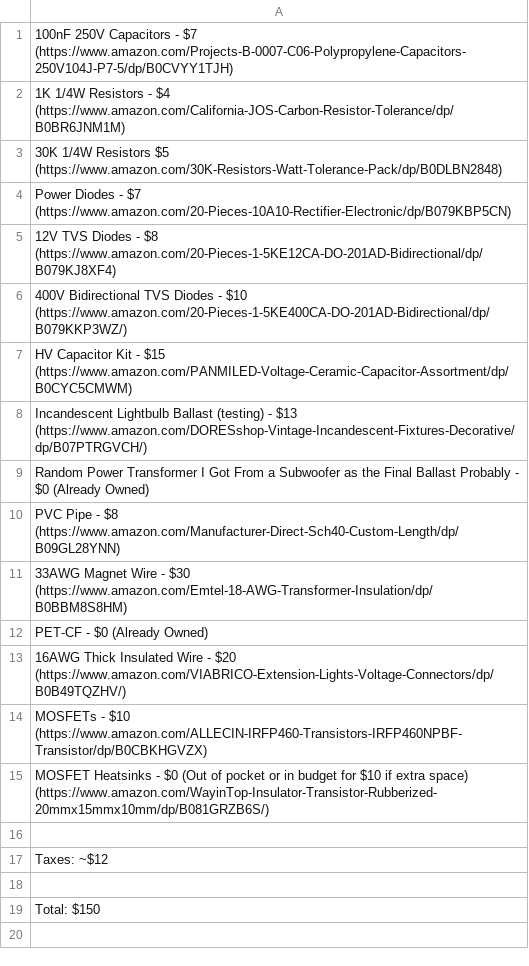
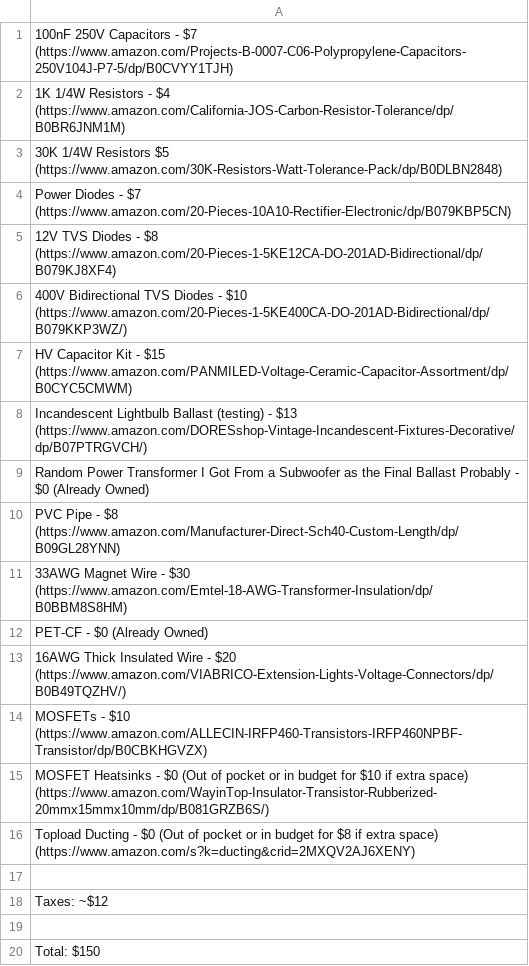
Before and after one commit to Firestorm108/Solid-State-Tesla-Coil, a CSV file: bom.csv, drawn as a sheet; the diff names each change by its address in the sheet, - before the commit and + after, or states it on an @@ line.

Commit message:
Update bom.csv

```diff
--- a/bom.csv
+++ b/bom.csv
+row 16: Topload Ducting - $0 (Out of pocket or in budget for $8 if extra space) (https://www.amazon.com/s?k=ducting&crid=2MXQV2AJ6XENY)
```
